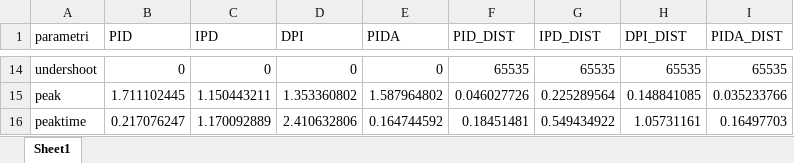
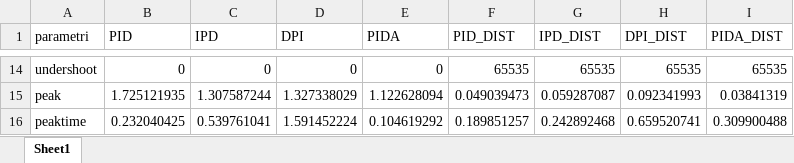
Before and after one commit to marco-milanesi/PID-PIDA-GAtuning, an Excel workbook: Fourth Order System.xlsx, sheet Sheet1, drawn as a sheet; only a part is shown, gaps mark what is left out; values as stored, in another font and other column widths than the file's, no borders; the diff covers the shown part only; the diff names each change by its address in the sheet, - before the commit and + after, or states it on an @@ line.

```diff
--- a/Fourth Order System.xlsx (sheet Sheet1)
+++ b/Fourth Order System.xlsx (sheet Sheet1)
-B15 (PID): 1.711102445
+B15 (PID): 1.725121935
-C15 (IPD): 1.150443211
+C15 (IPD): 1.307587244
-D15 (DPI): 1.353360802
+D15 (DPI): 1.327338029
-E15 (PIDA): 1.587964802
+E15 (PIDA): 1.122628094
-F15 (PID_DIST): 0.046027726
+F15 (PID_DIST): 0.049039473
-G15 (IPD_DIST): 0.225289564
+G15 (IPD_DIST): 0.059287087
-H15 (DPI_DIST): 0.148841085
+H15 (DPI_DIST): 0.092341993
-I15 (PIDA_DIST): 0.035233766
+I15 (PIDA_DIST): 0.03841319
-B16 (PID): 0.217076247
+B16 (PID): 0.232040425
-C16 (IPD): 1.170092889
+C16 (IPD): 0.539761041
-D16 (DPI): 2.410632806
+D16 (DPI): 1.591452224
-E16 (PIDA): 0.164744592
+E16 (PIDA): 0.104619292
-F16 (PID_DIST): 0.18451481
+F16 (PID_DIST): 0.189851257
-G16 (IPD_DIST): 0.549434922
+G16 (IPD_DIST): 0.242892468
-H16 (DPI_DIST): 1.05731161
+H16 (DPI_DIST): 0.659520741
-I16 (PIDA_DIST): 0.16497703
+I16 (PIDA_DIST): 0.309900488
```
Also changed, not shown: 60 edited cells elsewhere in this sheet, 4 other files.
